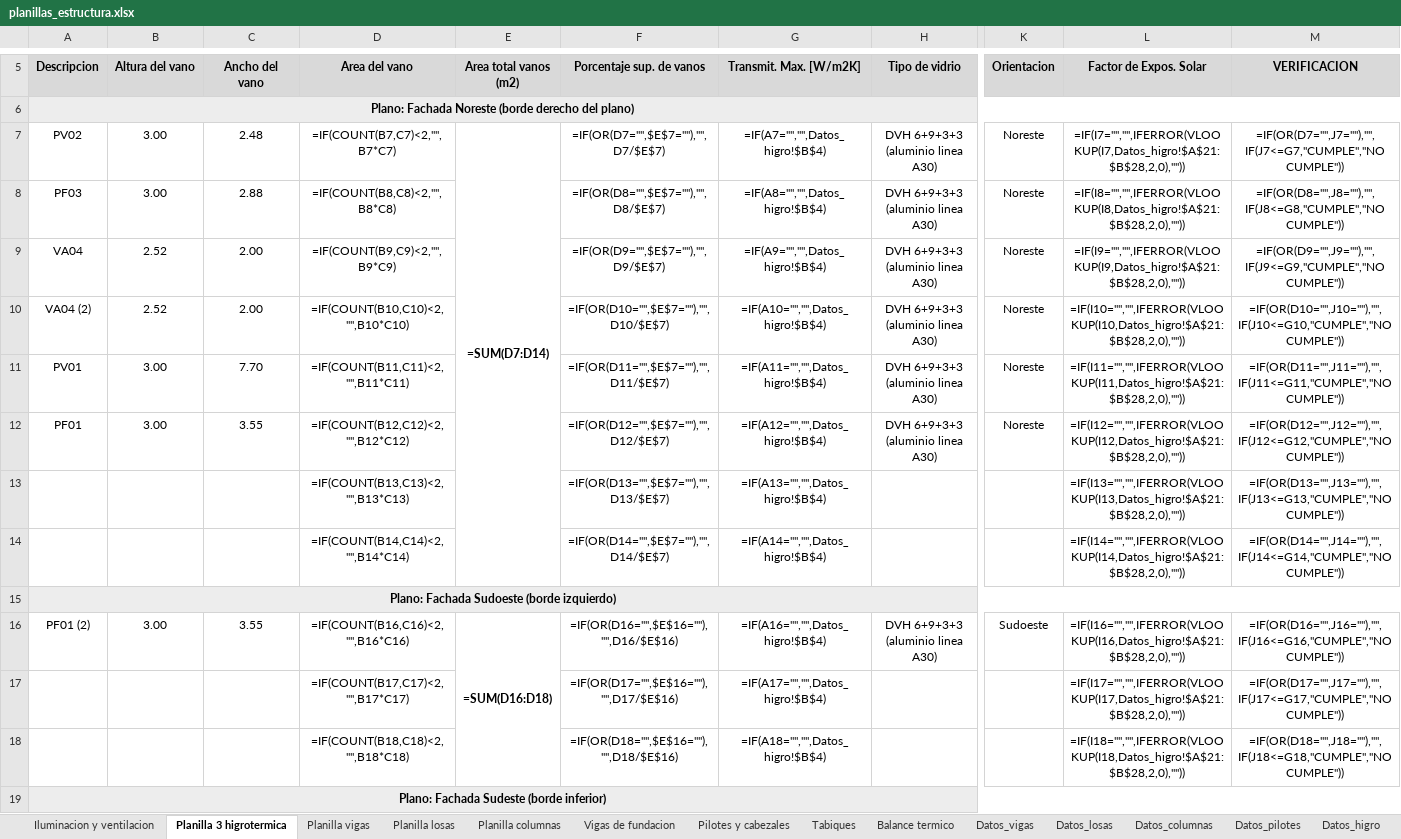
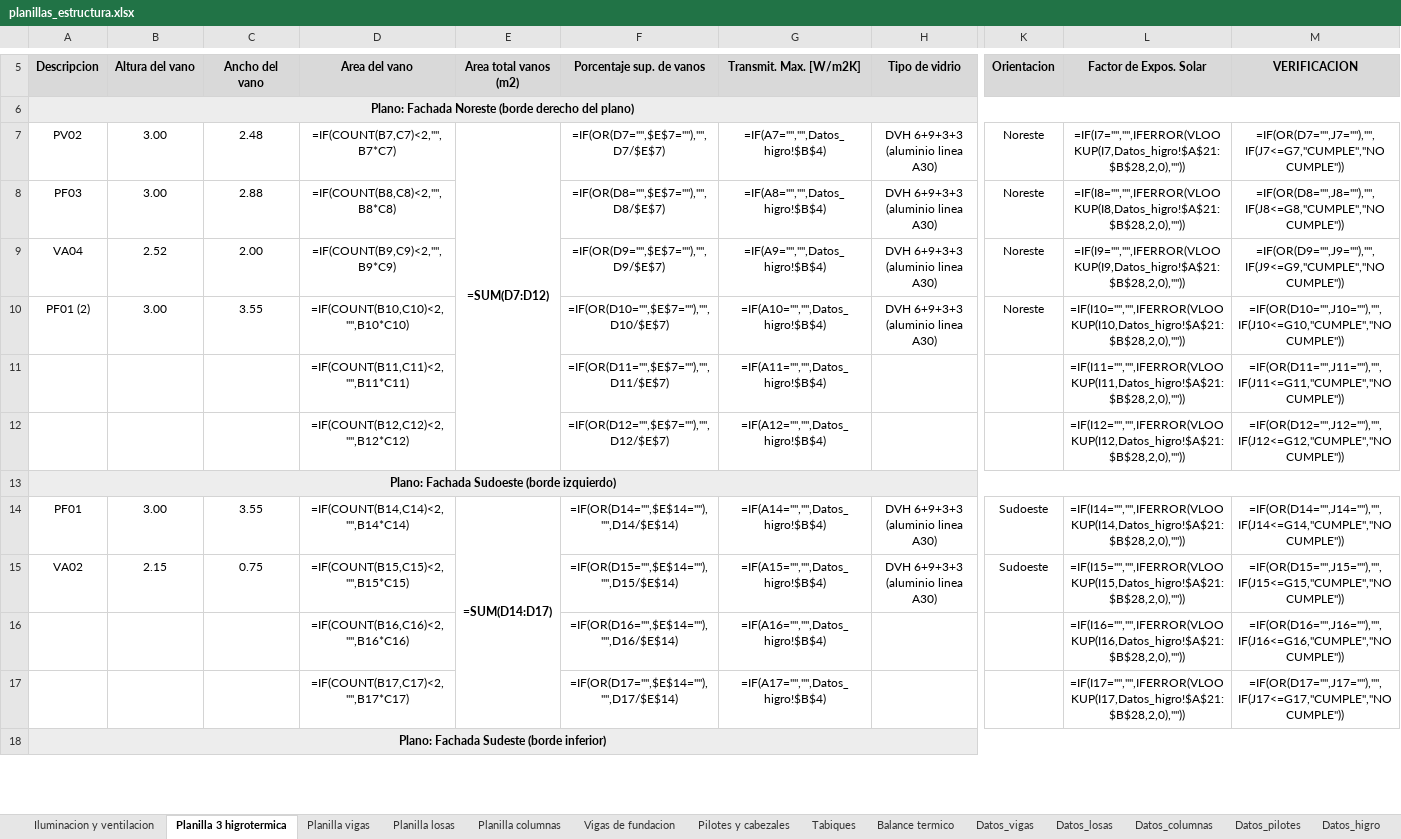
Before and after one commit to LoloMelia/tareas-claude, an Excel workbook: planillas/planillas_estructura.xlsx, sheet Planilla 3 higrotermica, drawn as a sheet; only a part is shown, gaps mark what is left out; values as stored, in another font and other column widths than the file's, no borders; formulas without a stored value are shown as written; charts and pictures and conditional formats not drawn; removed rows and columns are numbered as before the commit, all else as after; rows hold the shown columns only; the diff covers the shown part only; the diff names each change by its address in the sheet, - before the commit and + after, or states it on an @@ line.

```diff
--- a/planillas/planillas_estructura.xlsx (sheet Planilla 3 higrotermica)
+++ b/planillas/planillas_estructura.xlsx (sheet Planilla 3 higrotermica)
-E7 (Area total vanos (m2)): =SUM(D7:D14)
+E7 (Area total vanos (m2)): =SUM(D7:D12)
-row 10: VA04 (2) | 2.52 | 2.00 | =IF(COUNT(B10,C10)<2,"",B10*C10) |  | =IF(OR(D10="",$E$7=""),"",D10/$E$7) | =IF(A10="","",Datos_higro!$B$4) | DVH 6+9+3+3 (aluminio linea A30) | Noreste | =IF(I10="","",IFERROR(VLOOKUP(I10,Datos_higro!$A$21:$B$28,2,0),"")) | =IF(OR(D10="",J10=""),"",IF(J10<=G10,"CUMPLE","NO CUMPLE"))
-row 11: PV01 | 3.00 | 7.70 | =IF(COUNT(B11,C11)<2,"",B11*C11) |  | =IF(OR(D11="",$E$7=""),"",D11/$E$7) | =IF(A11="","",Datos_higro!$B$4) | DVH 6+9+3+3 (aluminio linea A30) | Noreste | =IF(I11="","",IFERROR(VLOOKUP(I11,Datos_higro!$A$21:$B$28,2,0),"")) | =IF(OR(D11="",J11=""),"",IF(J11<=G11,"CUMPLE","NO CUMPLE"))
-A10 (Descripcion): PF01
+A10 (Descripcion): PF01 (2)
-D10 (Area del vano): =IF(COUNT(B12,C12)<2,"",B12*C12)
+D10 (Area del vano): =IF(COUNT(B10,C10)<2,"",B10*C10)
-F10 (Porcentaje sup. de vanos): =IF(OR(D12="",$E$7=""),"",D12/$E$7)
+F10 (Porcentaje sup. de vanos): =IF(OR(D10="",$E$7=""),"",D10/$E$7)
-G10 (Transmit. Max. [W/m2K]): =IF(A12="","",Datos_higro!$B$4)
+G10 (Transmit. Max. [W/m2K]): =IF(A10="","",Datos_higro!$B$4)
-L10 (Factor de Expos. Solar): =IF(I12="","",IFERROR(VLOOKUP(I12,Datos_higro!$A$21:$B$28,2,0),""))
+L10 (Factor de Expos. Solar): =IF(I10="","",IFERROR(VLOOKUP(I10,Datos_higro!$A$21:$B$28,2,0),""))
-M10 (VERIFICACION): =IF(OR(D12="",J12=""),"",IF(J12<=G12,"CUMPLE","NO CUMPLE"))
+M10 (VERIFICACION): =IF(OR(D10="",J10=""),"",IF(J10<=G10,"CUMPLE","NO CUMPLE"))
-D11 (Area del vano): =IF(COUNT(B13,C13)<2,"",B13*C13)
+D11 (Area del vano): =IF(COUNT(B11,C11)<2,"",B11*C11)
-F11 (Porcentaje sup. de vanos): =IF(OR(D13="",$E$7=""),"",D13/$E$7)
+F11 (Porcentaje sup. de vanos): =IF(OR(D11="",$E$7=""),"",D11/$E$7)
-G11 (Transmit. Max. [W/m2K]): =IF(A13="","",Datos_higro!$B$4)
+G11 (Transmit. Max. [W/m2K]): =IF(A11="","",Datos_higro!$B$4)
-L11 (Factor de Expos. Solar): =IF(I13="","",IFERROR(VLOOKUP(I13,Datos_higro!$A$21:$B$28,2,0),""))
+L11 (Factor de Expos. Solar): =IF(I11="","",IFERROR(VLOOKUP(I11,Datos_higro!$A$21:$B$28,2,0),""))
-M11 (VERIFICACION): =IF(OR(D13="",J13=""),"",IF(J13<=G13,"CUMPLE","NO CUMPLE"))
+M11 (VERIFICACION): =IF(OR(D11="",J11=""),"",IF(J11<=G11,"CUMPLE","NO CUMPLE"))
-D12 (Area del vano): =IF(COUNT(B14,C14)<2,"",B14*C14)
+D12 (Area del vano): =IF(COUNT(B12,C12)<2,"",B12*C12)
-F12 (Porcentaje sup. de vanos): =IF(OR(D14="",$E$7=""),"",D14/$E$7)
+F12 (Porcentaje sup. de vanos): =IF(OR(D12="",$E$7=""),"",D12/$E$7)
-G12 (Transmit. Max. [W/m2K]): =IF(A14="","",Datos_higro!$B$4)
+G12 (Transmit. Max. [W/m2K]): =IF(A12="","",Datos_higro!$B$4)
-L12 (Factor de Expos. Solar): =IF(I14="","",IFERROR(VLOOKUP(I14,Datos_higro!$A$21:$B$28,2,0),""))
+L12 (Factor de Expos. Solar): =IF(I12="","",IFERROR(VLOOKUP(I12,Datos_higro!$A$21:$B$28,2,0),""))
-M12 (VERIFICACION): =IF(OR(D14="",J14=""),"",IF(J14<=G14,"CUMPLE","NO CUMPLE"))
+M12 (VERIFICACION): =IF(OR(D12="",J12=""),"",IF(J12<=G12,"CUMPLE","NO CUMPLE"))
-A14 (Descripcion): PF01 (2)
+A14 (Descripcion): PF01
-D14 (Area del vano): =IF(COUNT(B16,C16)<2,"",B16*C16)
+D14 (Area del vano): =IF(COUNT(B14,C14)<2,"",B14*C14)
-E14 (Area total vanos (m2)): =SUM(D16:D18)
+E14 (Area total vanos (m2)): =SUM(D14:D17)
-F14 (Porcentaje sup. de vanos): =IF(OR(D16="",$E$16=""),"",D16/$E$16)
+F14 (Porcentaje sup. de vanos): =IF(OR(D14="",$E$14=""),"",D14/$E$14)
-G14 (Transmit. Max. [W/m2K]): =IF(A16="","",Datos_higro!$B$4)
+G14 (Transmit. Max. [W/m2K]): =IF(A14="","",Datos_higro!$B$4)
-L14 (Factor de Expos. Solar): =IF(I16="","",IFERROR(VLOOKUP(I16,Datos_higro!$A$21:$B$28,2,0),""))
+L14 (Factor de Expos. Solar): =IF(I14="","",IFERROR(VLOOKUP(I14,Datos_higro!$A$21:$B$28,2,0),""))
-M14 (VERIFICACION): =IF(OR(D16="",J16=""),"",IF(J16<=G16,"CUMPLE","NO CUMPLE"))
+M14 (VERIFICACION): =IF(OR(D14="",J14=""),"",IF(J14<=G14,"CUMPLE","NO CUMPLE"))
+row 15: VA02 | 2.15 | 0.75 | =IF(COUNT(B15,C15)<2,"",B15*C15) |  | =IF(OR(D15="",$E$14=""),"",D15/$E$14) | =IF(A15="","",Datos_higro!$B$4) | DVH 6+9+3+3 (aluminio linea A30) | Sudoeste | =IF(I15="","",IFERROR(VLOOKUP(I15,Datos_higro!$A$21:$B$28,2,0),"")) | =IF(OR(D15="",J15=""),"",IF(J15<=G15,"CUMPLE","NO CUMPLE"))
+row 16:  |  |  | =IF(COUNT(B16,C16)<2,"",B16*C16) |  | =IF(OR(D16="",$E$14=""),"",D16/$E$14) | =IF(A16="","",Datos_higro!$B$4) |  |  | =IF(I16="","",IFERROR(VLOOKUP(I16,Datos_higro!$A$21:$B$28,2,0),"")) | =IF(OR(D16="",J16=""),"",IF(J16<=G16,"CUMPLE","NO CUMPLE"))
-F17 (Porcentaje sup. de vanos): =IF(OR(D17="",$E$16=""),"",D17/$E$16)
+F17 (Porcentaje sup. de vanos): =IF(OR(D17="",$E$14=""),"",D17/$E$14)
-row 18:  |  |  | =IF(COUNT(B18,C18)<2,"",B18*C18) |  | =IF(OR(D18="",$E$16=""),"",D18/$E$16) | =IF(A18="","",Datos_higro!$B$4) |  |  | =IF(I18="","",IFERROR(VLOOKUP(I18,Datos_higro!$A$21:$B$28,2,0),"")) | =IF(OR(D18="",J18=""),"",IF(J18<=G18,"CUMPLE","NO CUMPLE"))
```
Also changed, not shown: 4 added rows, 3 removed rows, 32 edited cells and merged cells elsewhere in this sheet, sheet Balance termico.
